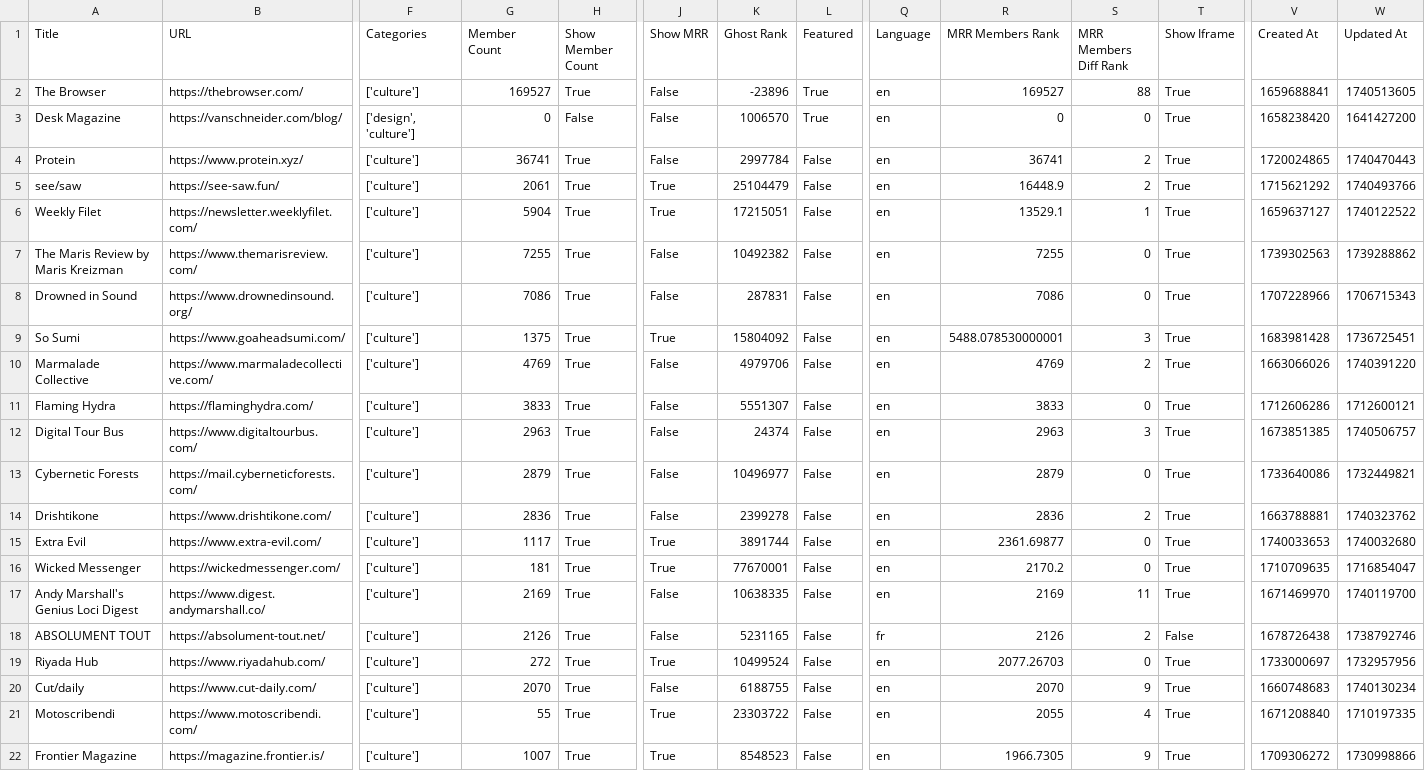
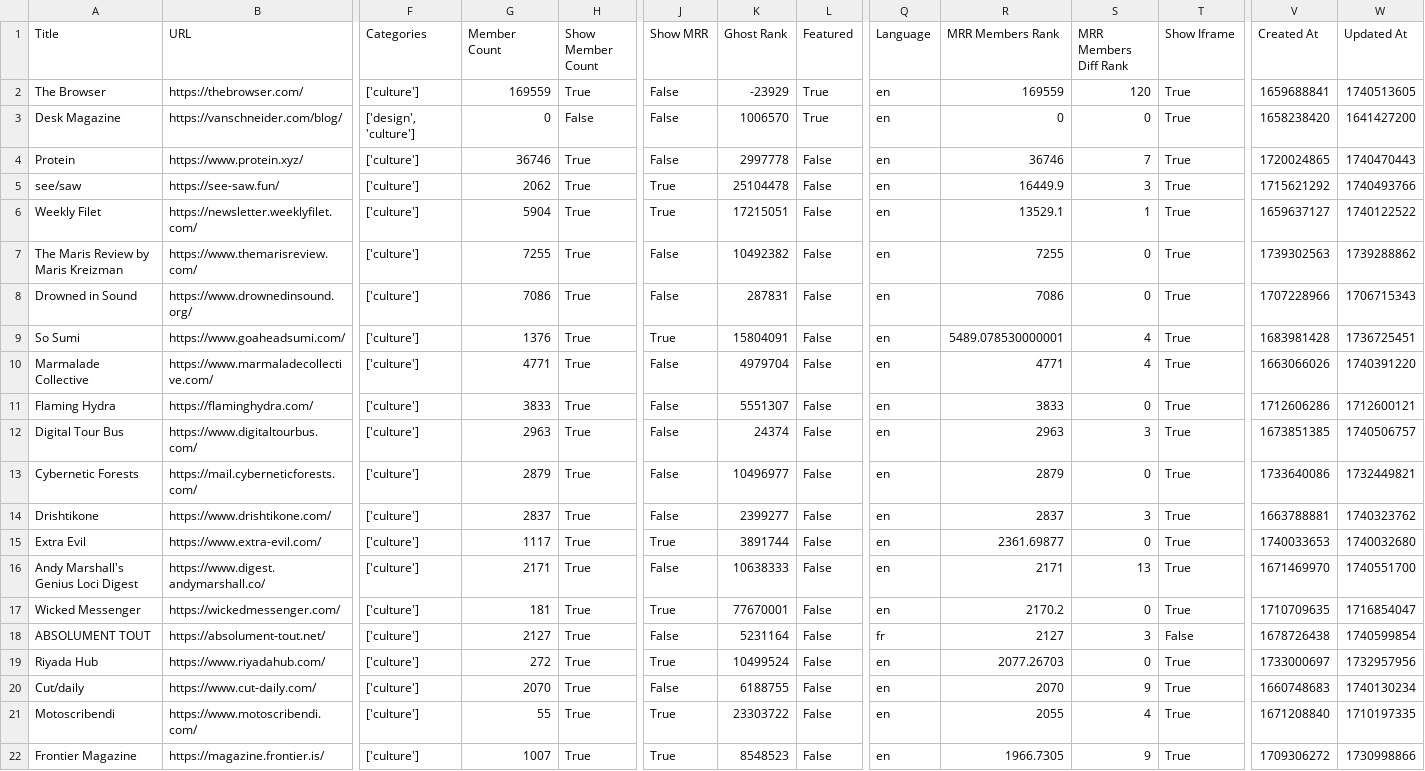
Before and after one commit to TheBoatyMcBoatFace/explore-ghosts, a CSV file: output/culture.csv, drawn as a sheet; only a part is shown, gaps mark what is left out; removed rows and columns are numbered as before the commit, all else as after; rows hold the shown columns only; the diff covers the shown part only; the diff names each change by its address in the sheet, - before the commit and + after, or states it on an @@ line.

```diff
--- a/output/culture.csv
+++ b/output/culture.csv
-G2 (Member Count): 169527
+G2 (Member Count): 169559
-K2 (Ghost Rank): -23896
+K2 (Ghost Rank): -23929
-R2 (MRR Members Rank): 169527
+R2 (MRR Members Rank): 169559
-S2 (MRR Members Diff Rank): 88
+S2 (MRR Members Diff Rank): 120
-G4 (Member Count): 36741
+G4 (Member Count): 36746
-K4 (Ghost Rank): 2997784
+K4 (Ghost Rank): 2997778
-R4 (MRR Members Rank): 36741
+R4 (MRR Members Rank): 36746
-S4 (MRR Members Diff Rank): 2
+S4 (MRR Members Diff Rank): 7
-G5 (Member Count): 2061
+G5 (Member Count): 2062
-K5 (Ghost Rank): 25104479
+K5 (Ghost Rank): 25104478
-R5 (MRR Members Rank): 16448.9
+R5 (MRR Members Rank): 16449.9
-S5 (MRR Members Diff Rank): 2
+S5 (MRR Members Diff Rank): 3
-G9 (Member Count): 1375
+G9 (Member Count): 1376
-K9 (Ghost Rank): 15804092
+K9 (Ghost Rank): 15804091
-R9 (MRR Members Rank): 5488.078530000001
+R9 (MRR Members Rank): 5489.078530000001
-S9 (MRR Members Diff Rank): 3
+S9 (MRR Members Diff Rank): 4
-G10 (Member Count): 4769
+G10 (Member Count): 4771
-K10 (Ghost Rank): 4979706
+K10 (Ghost Rank): 4979704
-R10 (MRR Members Rank): 4769
+R10 (MRR Members Rank): 4771
-S10 (MRR Members Diff Rank): 2
+S10 (MRR Members Diff Rank): 4
-G14 (Member Count): 2836
+G14 (Member Count): 2837
-K14 (Ghost Rank): 2399278
+K14 (Ghost Rank): 2399277
-R14 (MRR Members Rank): 2836
+R14 (MRR Members Rank): 2837
-S14 (MRR Members Diff Rank): 2
+S14 (MRR Members Diff Rank): 3
+row 16: Andy Marshall's Genius Loci Digest | https://www.digest.andymarshall.co/ | ['culture'] | 2171 | True | False | 10638333 | False | en | 2171 | 13 | True | 1671469970 | 1740551700
-row 17: Andy Marshall's Genius Loci Digest | https://www.digest.andymarshall.co/ | ['culture'] | 2169 | True | False | 10638335 | False | en | 2169 | 11 | True | 1671469970 | 1740119700
-G18 (Member Count): 2126
+G18 (Member Count): 2127
-K18 (Ghost Rank): 5231165
+K18 (Ghost Rank): 5231164
-R18 (MRR Members Rank): 2126
+R18 (MRR Members Rank): 2127
-S18 (MRR Members Diff Rank): 2
+S18 (MRR Members Diff Rank): 3
-W18 (Updated At): 1738792746
+W18 (Updated At): 1740599854
```
Also changed, not shown: 2 added rows, 1 removed row and 63 edited cells elsewhere in this file, output/art.csv, output/business.csv, 30 other files.
